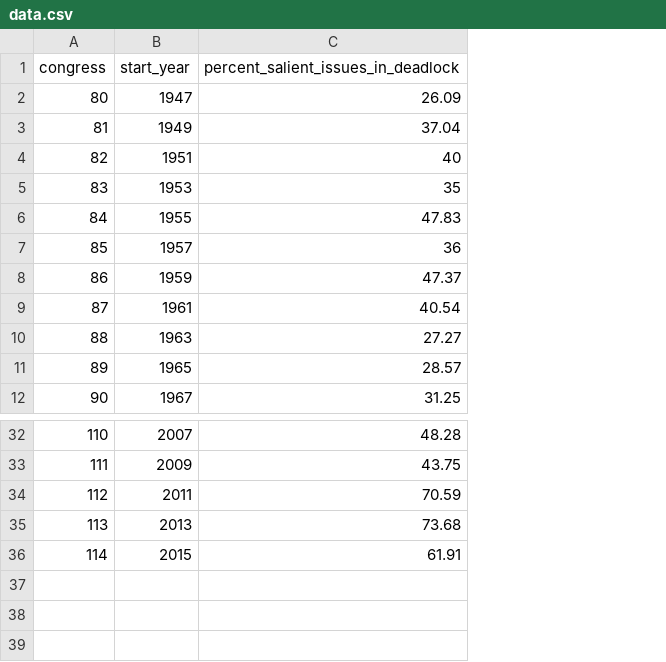
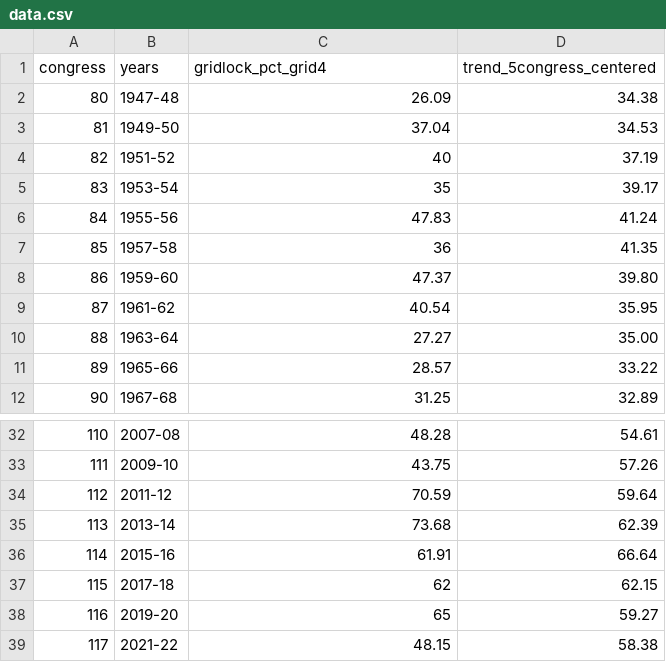
Before and after one commit to The-Statecraft-Blueprint/tsb-assets, a CSV file: 0107/unresolved-agenda/data.csv, drawn as a sheet; only a part is shown, gaps mark what is left out; removed rows and columns are numbered as before the commit, all else as after; the diff names each change by its address in the sheet, - before the commit and + after, or states it on an @@ line.

Commit message:
Updated with Sarah Binder's data

```diff
--- a/0107/unresolved-agenda/data.csv
+++ b/0107/unresolved-agenda/data.csv
-column B (start_year), rows 2-12: 1947 | 1949 | 1951 | 1953 | 1955 | 1957 | 1959 | 1961 | 1963 | 1965 | 1967; rows 32-36: 2007 | 2009 | 2011 | 2013 | 2015
+column B (years), rows 2-12: 1947-48 | 1949-50 | 1951-52 | 1953-54 | 1955-56 | 1957-58 | 1959-60 | 1961-62 | 1963-64 | 1965-66 | 1967-68; rows 32-36: 2007-08 | 2009-10 | 2011-12 | 2013-14 | 2015-16
+column D (trend_5congress_centered), rows 2-12: 34.38 | 34.53 | 37.19 | 39.17 | 41.24 | 41.35 | 39.80 | 35.95 | 35.00 | 33.22 | 32.89; rows 32-36: 54.61 | 57.26 | 59.64 | 62.39 | 66.64
-C1: percent_salient_issues_in_deadlock
+C1: gridlock_pct_grid4
+row 37: 115 | 2017-18 | 62 | 62.15
+row 38: 116 | 2019-20 | 65 | 59.27
+row 39: 117 | 2021-22 | 48.15 | 58.38
```
Also changed, not shown: 3 other files.
